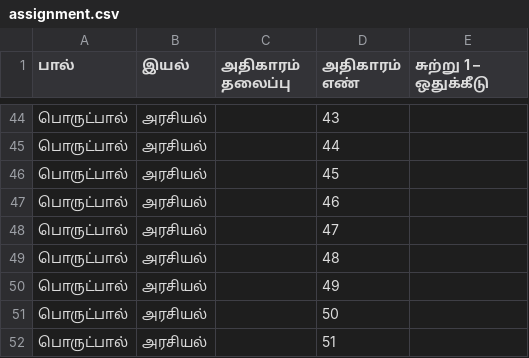
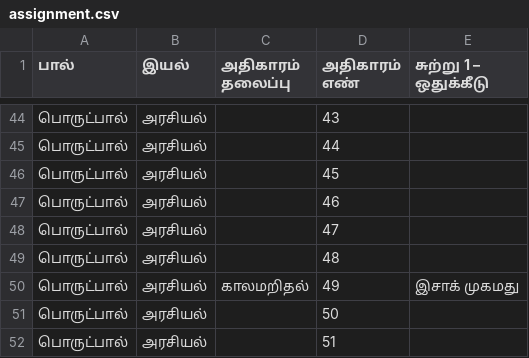
Before and after one commit to deepak-shanmugam/tamil_sangam_words, a CSV file: thirukkural/project/assignment.csv, drawn as a sheet; only a part is shown, gaps mark what is left out.

Commit message:
update assignment

```diff
--- a/thirukkural/project/assignment.csv
+++ b/thirukkural/project/assignment.csv
@@ -49,3 +49,3 @@
 பொருட்பால்,அரசியல்,,48,
-பொருட்பால்,அரசியல்,,49,
+பொருட்பால்,அரசியல்,காலமறிதல்,49,இசாக் முகமது
 பொருட்பால்,அரசியல்,,50,
```
